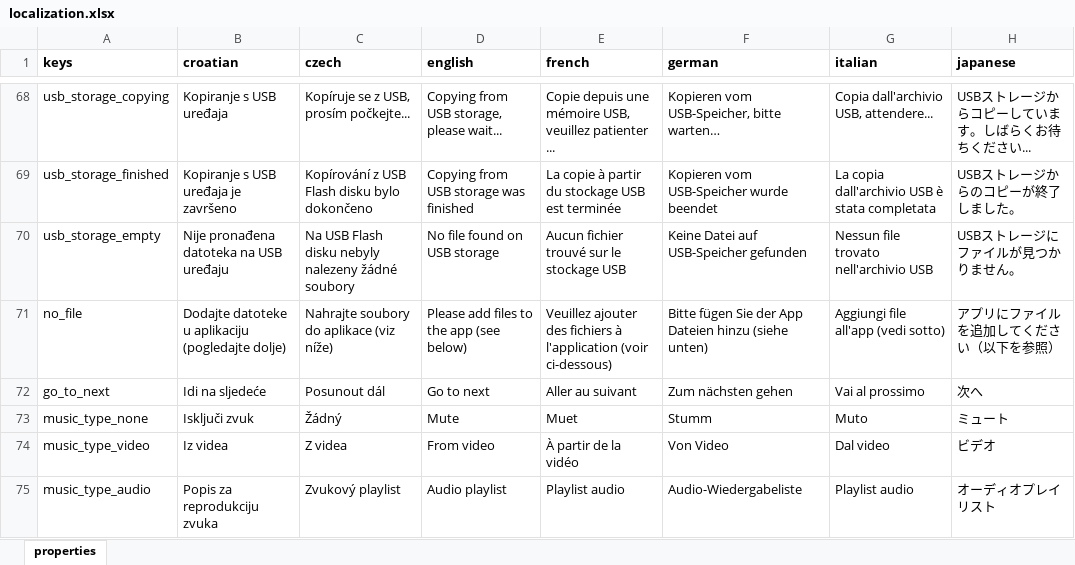
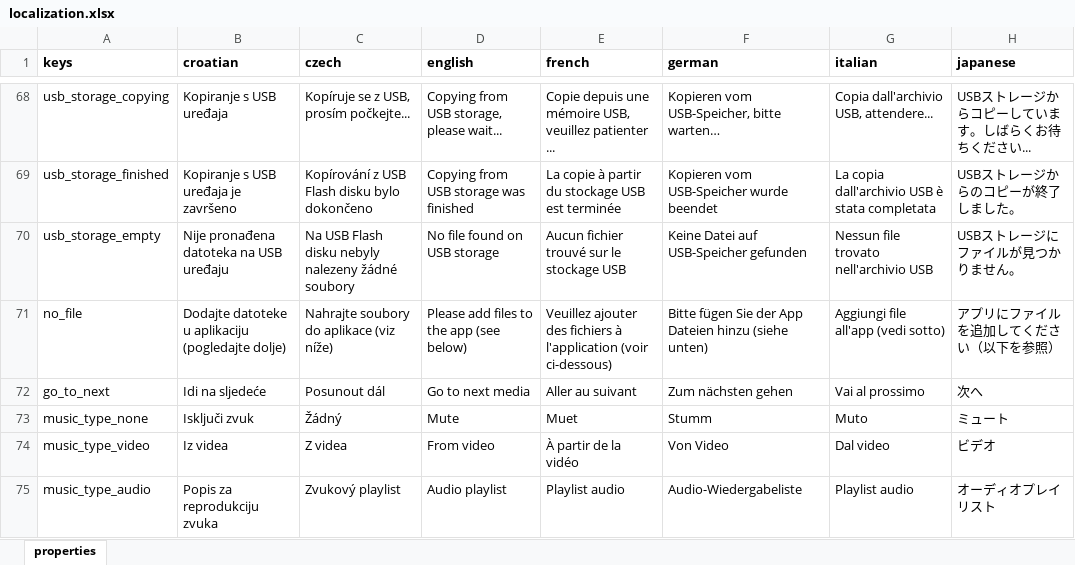
Before and after one commit to milan-fabian/slideshow-localization, an Excel workbook: backend/localization.xlsx, sheet properties, drawn as a sheet; only a part is shown, gaps mark what is left out; values as stored, in another font and other column widths than the file's, no borders; the diff covers the shown part only; the diff names each change by its address in the sheet, - before the commit and + after, or states it on an @@ line.

```diff
--- a/backend/localization.xlsx (sheet properties)
+++ b/backend/localization.xlsx (sheet properties)
-D72 (english): Go to next
+D72 (english): Go to next media
```
Also changed, not shown: 33 added rows, 7 removed rows and 9 edited cells elsewhere in this sheet, 14 other files.
